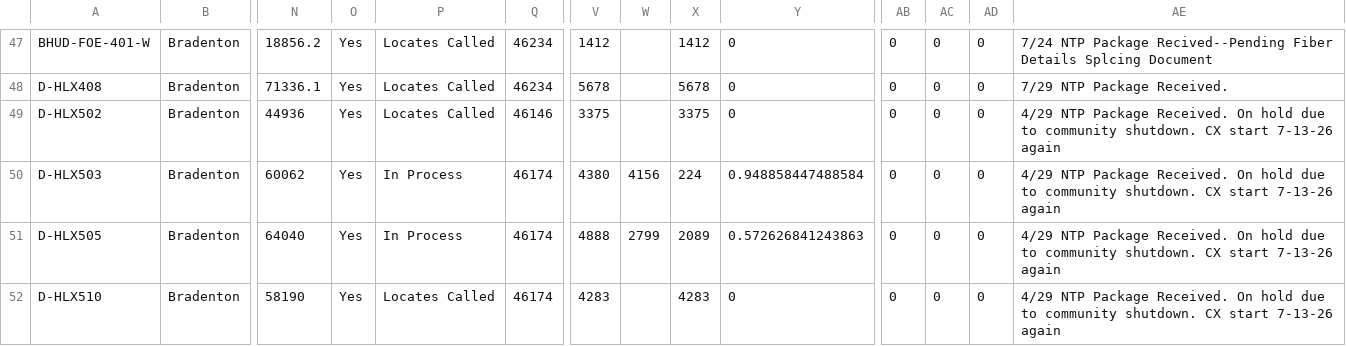
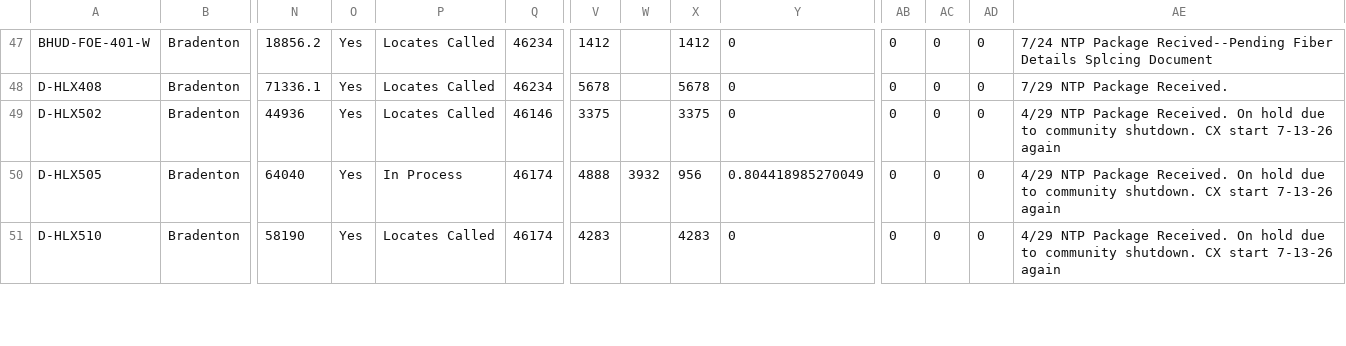
Before and after one commit to JCKraus1/Tillman-Dashboard, a CSV file: tillman-project.csv, drawn as a sheet; only a part is shown, gaps mark what is left out; removed rows and columns are numbered as before the commit, all else as after; rows hold the shown columns only; the diff covers the shown part only; the diff names each change by its address in the sheet, - before the commit and + after, or states it on an @@ line.

Commit message:
Automated CSV update every 6 hours

```diff
--- a/tillman-project.csv
+++ b/tillman-project.csv
-row 50: D-HLX503 | Bradenton | 60062 | Yes | In Process | 46174 | 4380 | 4156 | 224 | 0.948858447488584 | 0 | 0 | 0 | 4/29 NTP Package Received. On hold due to community shutdown. CX start 7-13-26 again
-W50: 2799
+W50: 3932
-X50: 2089
+X50: 956
-Y50: 0.572626841243863
+Y50: 0.804418985270049
```
Also changed, not shown: 24 edited cells elsewhere in this file.
